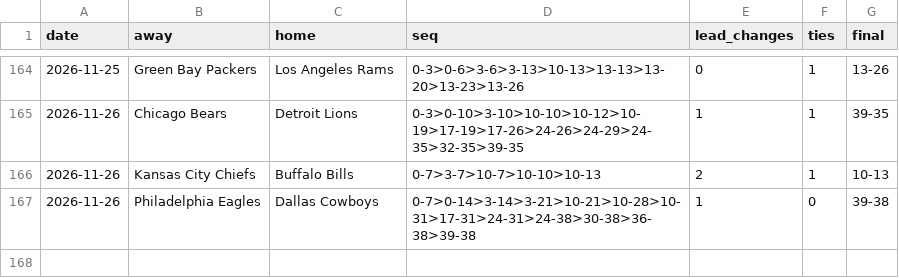
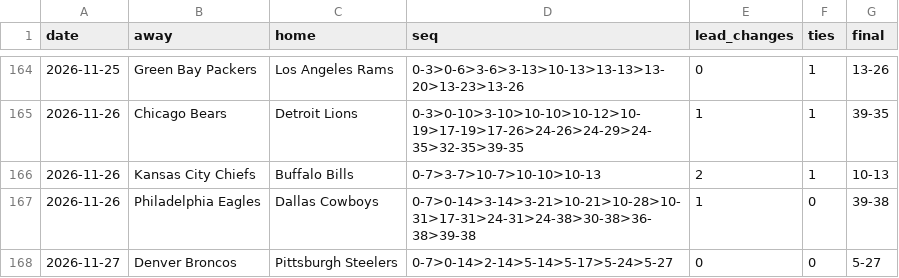
Before and after one commit to michaellvenuti-ops/mv_magic, a CSV file: pc-data/nfl-first-score-sequences.csv, drawn as a sheet; only a part is shown, gaps mark what is left out; the diff names each change by its address in the sheet, - before the commit and + after, or states it on an @@ line.

Commit message:
pc-scans sync: pc-data/nfl-first-score-sequences.csv

```diff
--- a/pc-data/nfl-first-score-sequences.csv
+++ b/pc-data/nfl-first-score-sequences.csv
+row 168: 2026-11-27 | Denver Broncos | Pittsburgh Steelers | 0-7>0-14>2-14>5-14>5-17>5-24>5-27 | 0 | 0 | 5-27
```
